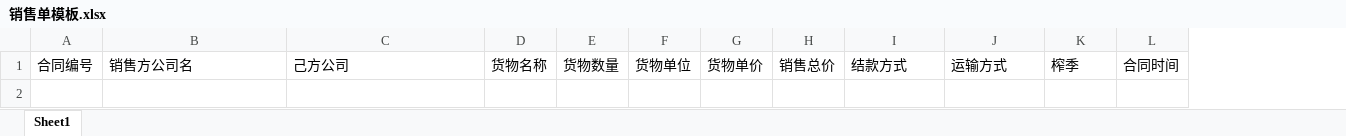
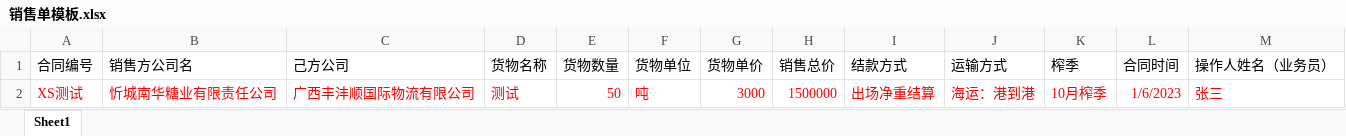
Before and after one commit to Devere19/oa-project, an Excel workbook: 销售单模板.xlsx, sheet Sheet1, drawn as a sheet; values as stored, in another font and other column widths than the file's, no borders; the diff names each change by its address in the sheet, - before the commit and + after, or states it on an @@ line.

```diff
--- a/销售单模板.xlsx (sheet Sheet1)
+++ b/销售单模板.xlsx (sheet Sheet1)
+column M (操作人姓名（业务员）), empty
+row 2: XS测试 | 忻城南华糖业有限责任公司 | 广西丰沣顺国际物流有限公司 | 测试 | 50 | 吨 | 3000 | 1500000 | 出场净重结算 | 海运：港到港 | 10月榨季 | 1/6/2023 | 张三
```
Also changed, not shown: 加工单SQL批量导入模板.xlsx, 物流单录入模板.xlsx, 4 other files.
